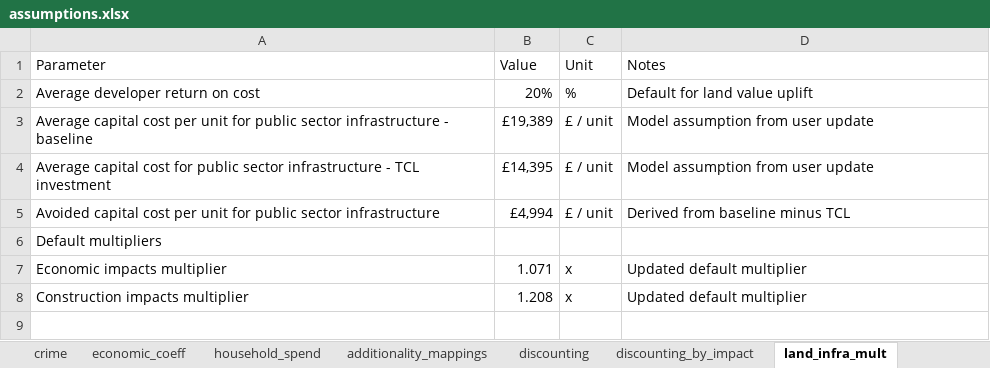
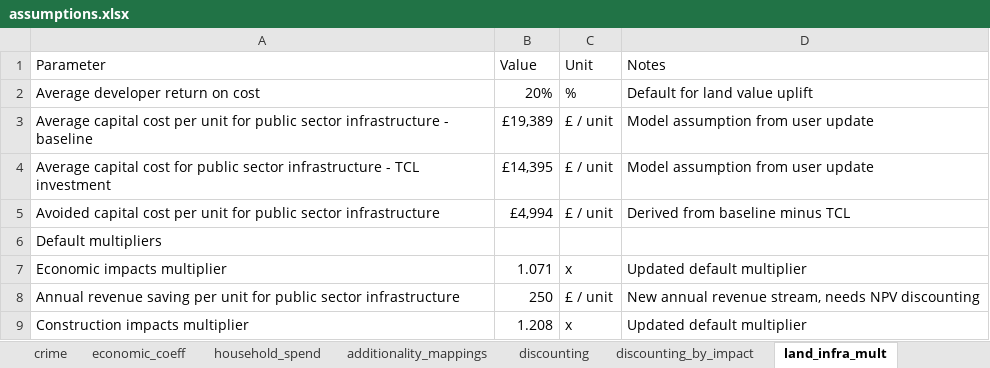
Before and after one commit to Ekosltd/TCL, an Excel workbook: data/assumptions.xlsx, sheet land_infra_mult, drawn as a sheet; values as stored, in another font and other column widths than the file's, no borders; table styles not drawn; the diff names each change by its address in the sheet, - before the commit and + after, or states it on an @@ line.

```diff
--- a/data/assumptions.xlsx (sheet land_infra_mult)
+++ b/data/assumptions.xlsx (sheet land_infra_mult)
+row 8: Annual revenue saving per unit for public sector infrastructure | 250 | £ / unit | New annual revenue stream, needs NPV discounting
```
Also changed, not shown: sheet additionality_mappings, sheet environ_wellbeing, sheet pop_employ.
